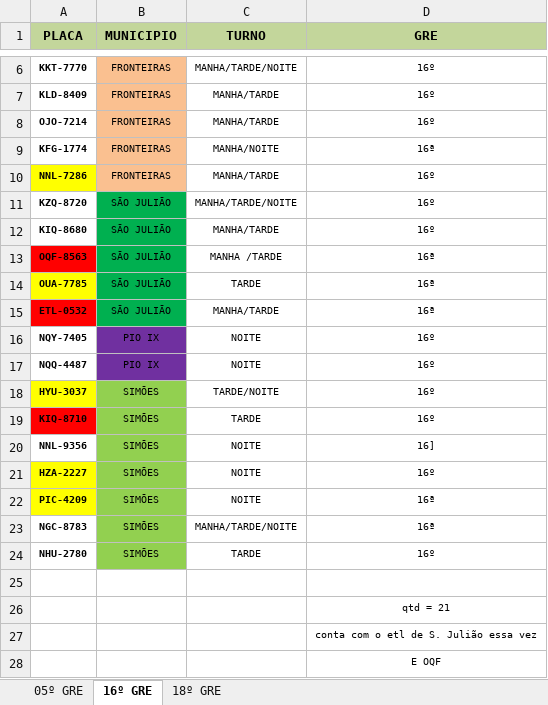
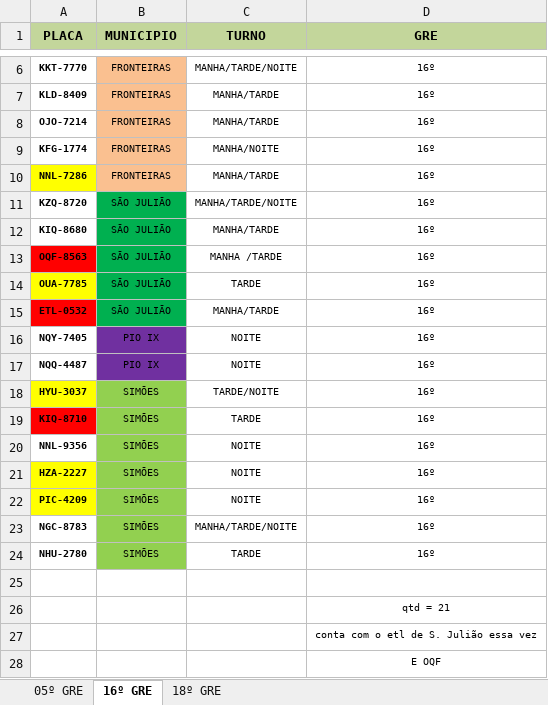
Before and after one commit to JardelG0/Relat-rios, an Excel workbook: Files/5-16-18 GRE´s.xlsx, sheet 16º GRE, drawn as a sheet; only a part is shown, gaps mark what is left out; values as stored, in another font and other column widths than the file's, no borders; the diff names each change by its address in the sheet, - before the commit and + after, or states it on an @@ line.

Commit message:
at

```diff
--- a/Files/5-16-18 GRE´s.xlsx (sheet 16º GRE)
+++ b/Files/5-16-18 GRE´s.xlsx (sheet 16º GRE)
-D9 (GRE): 16ª
+D9 (GRE): 16º
-D13:D15 (GRE): 16ª
+D13:D15 (GRE): 16º
-D20 (GRE): 16]
+D20 (GRE): 16º
-D22:D23 (GRE): 16ª
+D22:D23 (GRE): 16º
```
Also changed, not shown: sheet 18º GRE.
